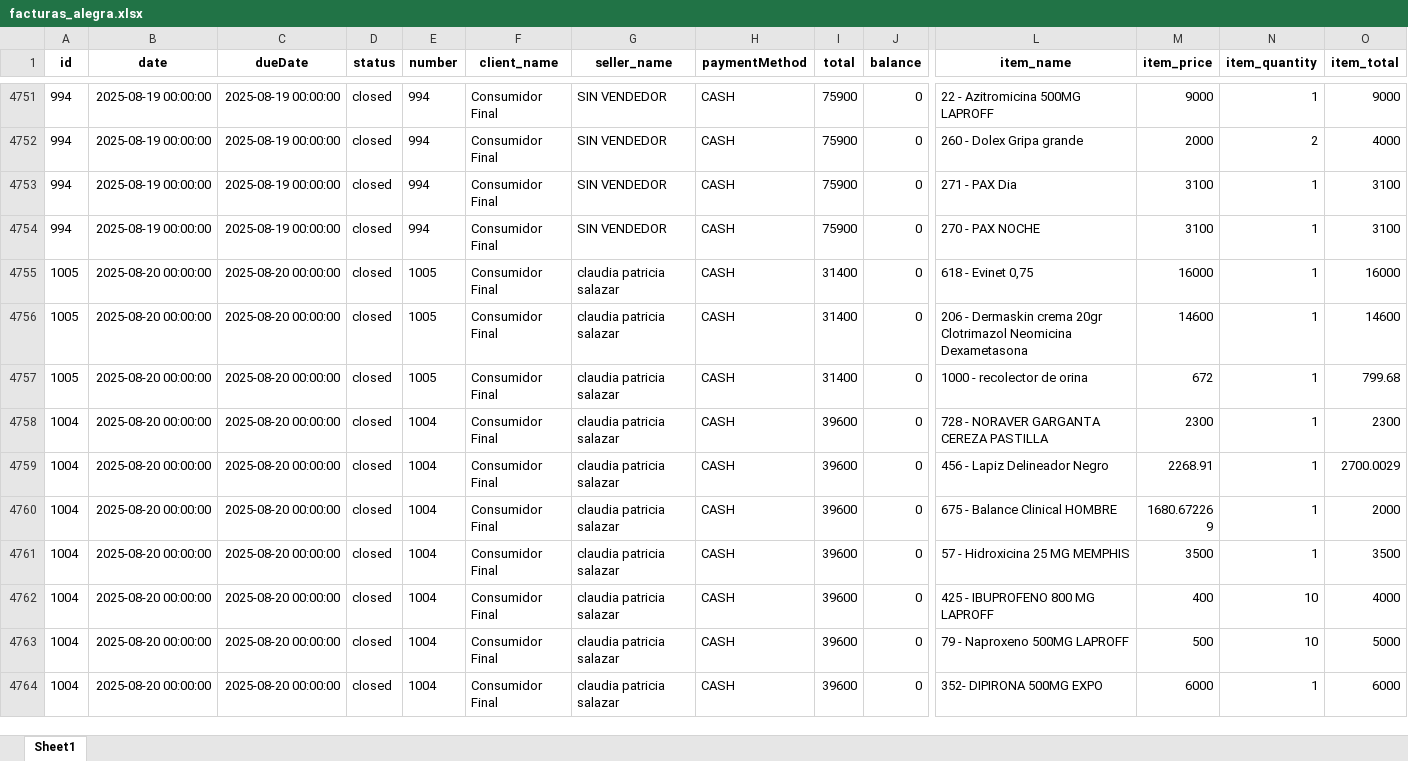
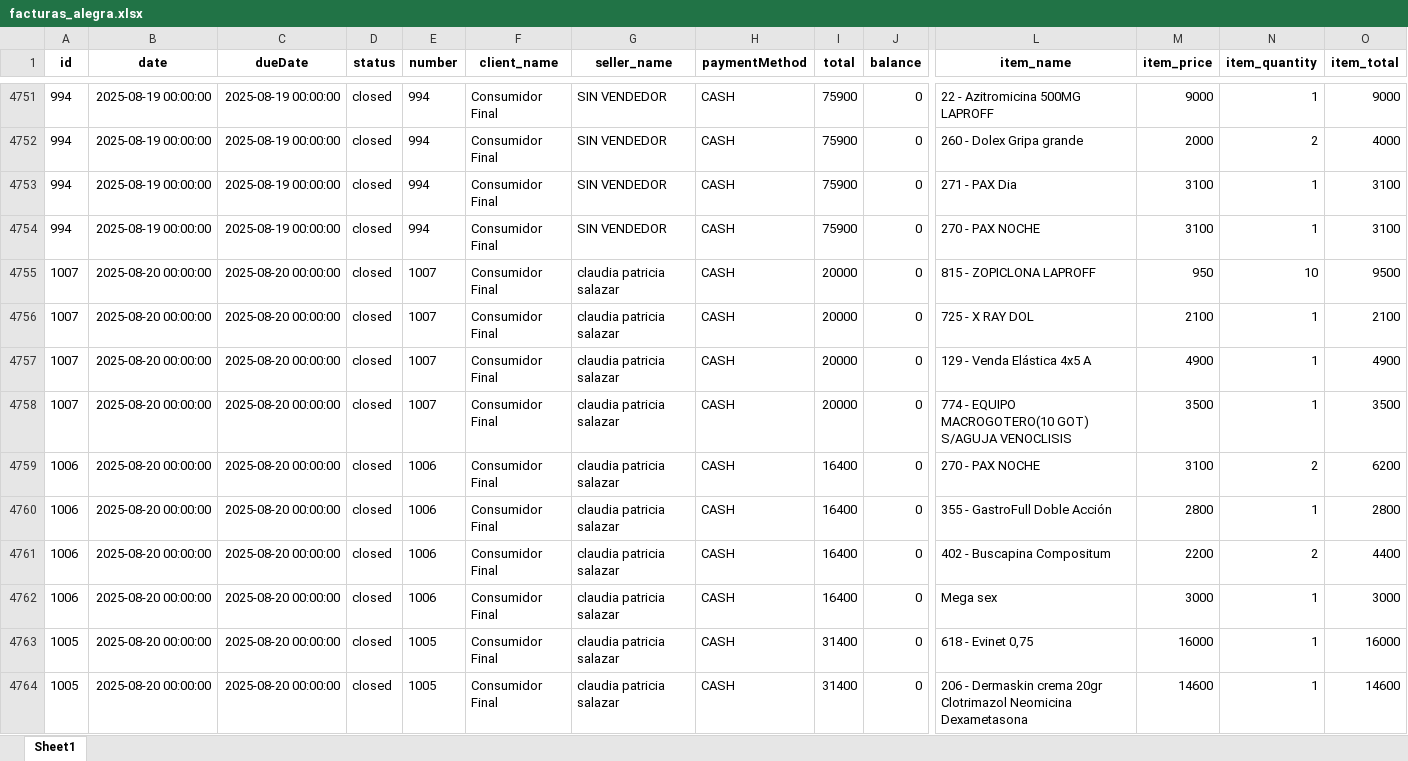
Before and after one commit to Sg0820/actualizar-facturas-alegra, an Excel workbook: facturas_alegra.xlsx, sheet Sheet1, drawn as a sheet; only a part is shown, gaps mark what is left out; the shorter side is filled out with more unchanged rows; values as stored, in another font and other column widths than the file's, no borders; rows hold the shown columns only; the diff names each change by its address in the sheet, - before the commit and + after, or states it on an @@ line.

```diff
--- a/facturas_alegra.xlsx (sheet Sheet1)
+++ b/facturas_alegra.xlsx (sheet Sheet1)
+row 4755: 1007 | 2025-08-20 00:00:00 | 2025-08-20 00:00:00 | closed | 1007 | Consumidor Final | claudia patricia salazar | CASH | 20000 | 0 | 815 - ZOPICLONA LAPROFF | 950 | 10 | 9500
+row 4756: 1007 | 2025-08-20 00:00:00 | 2025-08-20 00:00:00 | closed | 1007 | Consumidor Final | claudia patricia salazar | CASH | 20000 | 0 | 725 - X RAY DOL | 2100 | 1 | 2100
+row 4757: 1007 | 2025-08-20 00:00:00 | 2025-08-20 00:00:00 | closed | 1007 | Consumidor Final | claudia patricia salazar | CASH | 20000 | 0 | 129 - Venda Elástica 4x5 A | 4900 | 1 | 4900
+row 4758: 1007 | 2025-08-20 00:00:00 | 2025-08-20 00:00:00 | closed | 1007 | Consumidor Final | claudia patricia salazar | CASH | 20000 | 0 | 774 - EQUIPO MACROGOTERO(10 GOT) S/AGUJA VENOCLISIS | 3500 | 1 | 3500
+row 4759: 1006 | 2025-08-20 00:00:00 | 2025-08-20 00:00:00 | closed | 1006 | Consumidor Final | claudia patricia salazar | CASH | 16400 | 0 | 270 - PAX NOCHE | 3100 | 2 | 6200
+row 4760: 1006 | 2025-08-20 00:00:00 | 2025-08-20 00:00:00 | closed | 1006 | Consumidor Final | claudia patricia salazar | CASH | 16400 | 0 | 355 - GastroFull Doble Acción | 2800 | 1 | 2800
+row 4761: 1006 | 2025-08-20 00:00:00 | 2025-08-20 00:00:00 | closed | 1006 | Consumidor Final | claudia patricia salazar | CASH | 16400 | 0 | 402 - Buscapina Compositum | 2200 | 2 | 4400
+row 4762: 1006 | 2025-08-20 00:00:00 | 2025-08-20 00:00:00 | closed | 1006 | Consumidor Final | claudia patricia salazar | CASH | 16400 | 0 | Mega sex | 3000 | 1 | 3000
```
Also changed, not shown: inventario_alegra.xlsx.
